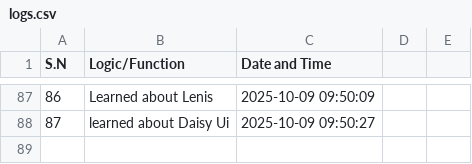
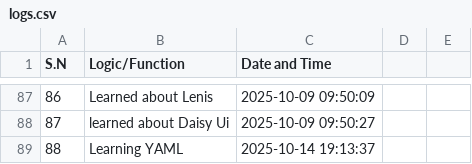
Before and after one commit to aakku106/codeTracker, a CSV file: logs.csv, drawn as a sheet; only a part is shown, gaps mark what is left out.

```diff
--- a/logs.csv
+++ b/logs.csv
@@ -88 +88,2 @@ S.N,Logic/Function,Date and Time
 87,learned about Daisy Ui,2025-10-09 09:50:27
+88,Learning YAML,2025-10-14 19:13:37
```
Also changed, not shown: 2 other files.
